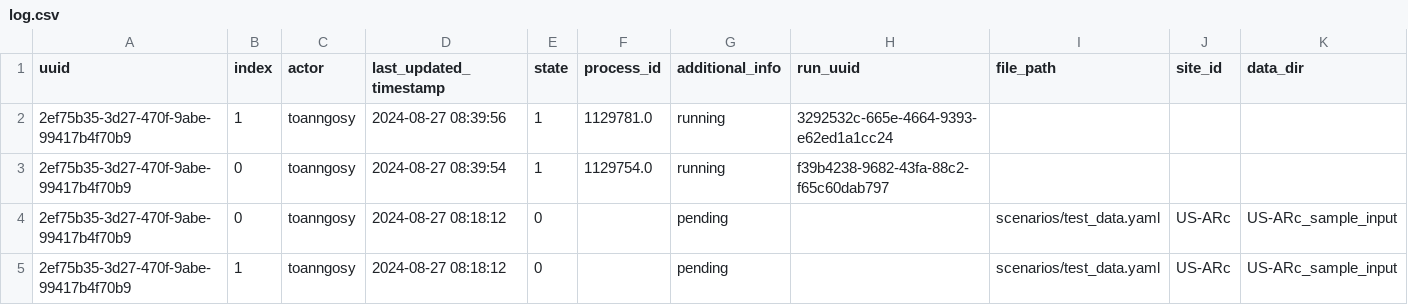
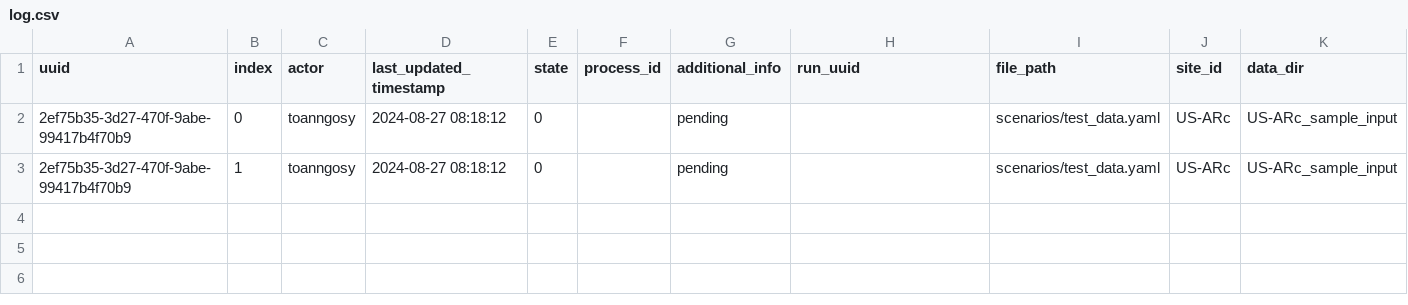
Before and after one commit to toanngosy/test_workflow, a CSV file: report/server/rocky/log.csv, drawn as a sheet; the diff names each change by its address in the sheet, - before the commit and + after, or states it on an @@ line.

Commit message:
Update log.csv

```diff
--- a/report/server/rocky/log.csv
+++ b/report/server/rocky/log.csv
-row 2: 2ef75b35-3d27-470f-9abe-99417b4f70b9 | 1 | toanngosy | 2024-08-27 08:39:56 | 1 | 1129781.0 | running | 3292532c-665e-4664-9393-e62ed1a1cc24
-row 3: 2ef75b35-3d27-470f-9abe-99417b4f70b9 | 0 | toanngosy | 2024-08-27 08:39:54 | 1 | 1129754.0 | running | f39b4238-9682-43fa-88c2-f65c60dab797
```
